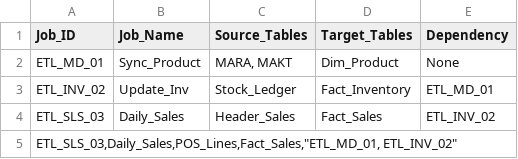
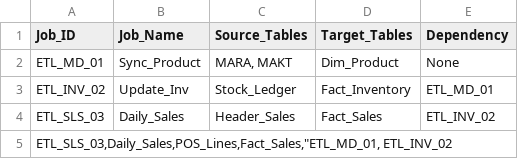
Before and after one commit to ammarrna/TestReadme, a CSV file: lineage.csv, drawn as a sheet.

Commit message:
Update lineage.csv

```diff
--- a/lineage.csv
+++ b/lineage.csv
@@ -4,2 +4,2 @@ ETL_INV_02	Update_Inv	Stock_Ledger	Fact_Inventory	ETL_MD_01
 ETL_SLS_03	Daily_Sales	Header_Sales	Fact_Sales	ETL_INV_02
-ETL_SLS_03,Daily_Sales,POS_Lines,Fact_Sales,"ETL_MD_01, ETL_INV_02"
+ETL_SLS_03,Daily_Sales,POS_Lines,Fact_Sales,"ETL_MD_01, ETL_INV_02
```
